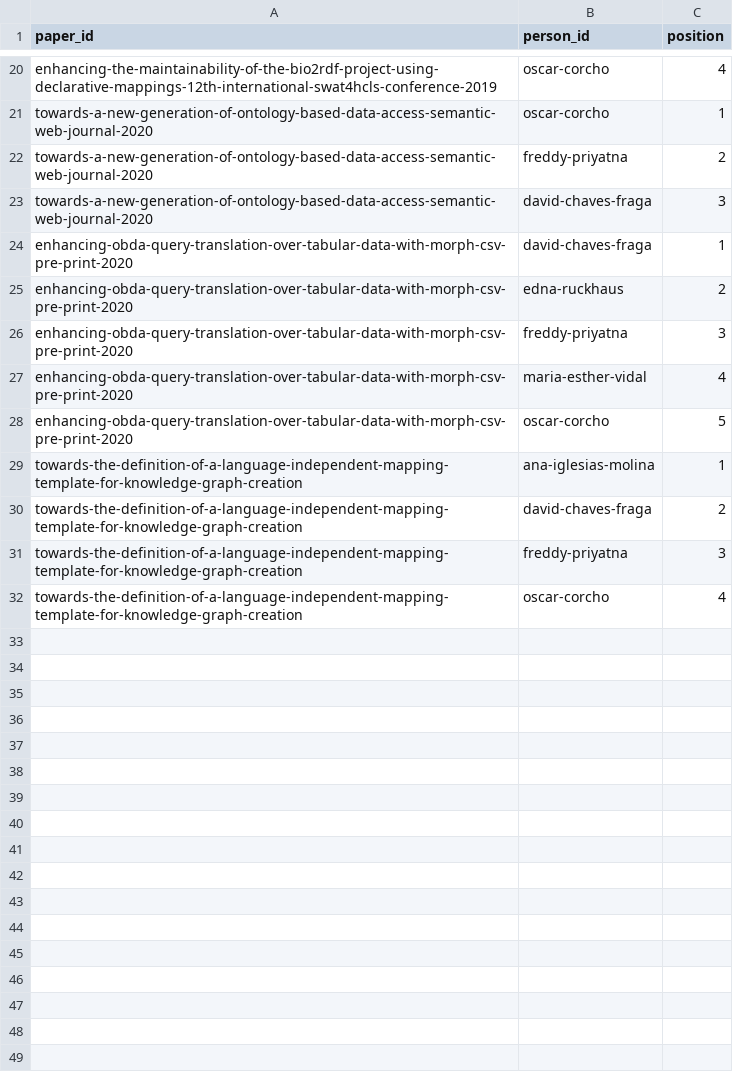
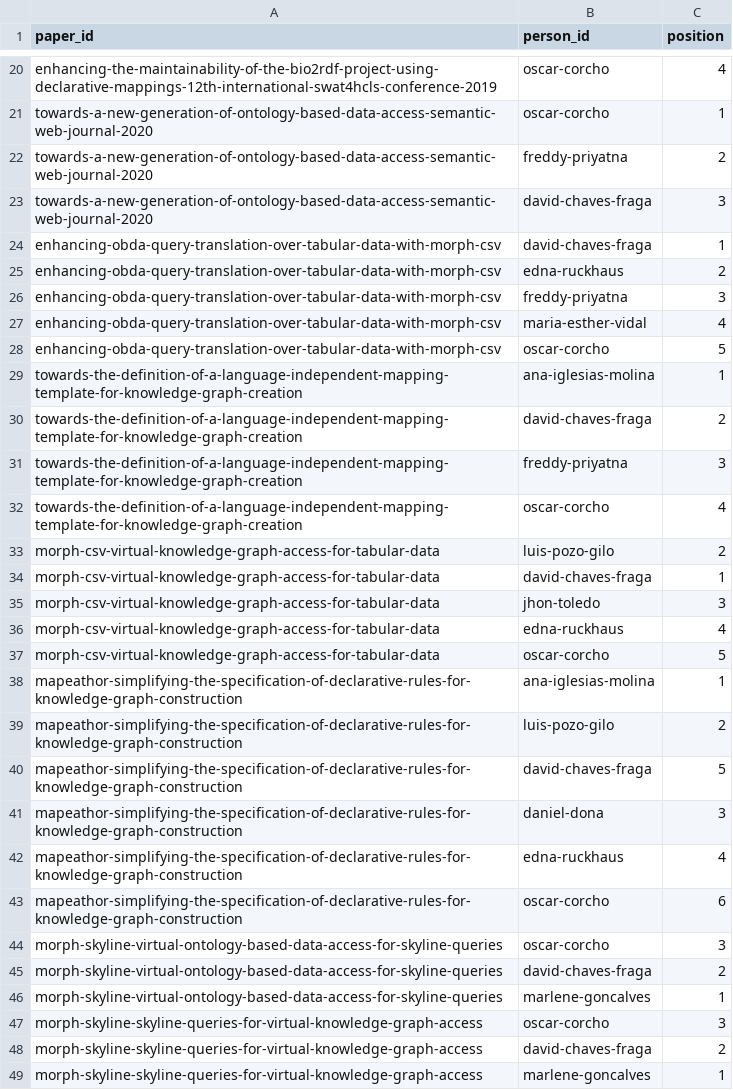
Before and after one commit to oeg-upm/morph-website, a CSV file: obda/files/papers_people.csv, drawn as a sheet; only a part is shown, gaps mark what is left out.

```diff
--- a/obda/files/papers_people.csv
+++ b/obda/files/papers_people.csv
@@ -23,7 +23,7 @@ paper_id,person_id,position
 "towards-a-new-generation-of-ontology-based-data-access-semantic-web-journal-2020","david-chaves-fraga",3
-"enhancing-obda-query-translation-over-tabular-data-with-morph-csv-pre-print-2020","david-chaves-fraga",1
-"enhancing-obda-query-translation-over-tabular-data-with-morph-csv-pre-print-2020","edna-ruckhaus",2
-"enhancing-obda-query-translation-over-tabular-data-with-morph-csv-pre-print-2020","freddy-priyatna",3
-"enhancing-obda-query-translation-over-tabular-data-with-morph-csv-pre-print-2020","maria-esther-vidal",4
-"enhancing-obda-query-translation-over-tabular-data-with-morph-csv-pre-print-2020","oscar-corcho",5
+"enhancing-obda-query-translation-over-tabular-data-with-morph-csv","david-chaves-fraga",1
+"enhancing-obda-query-translation-over-tabular-data-with-morph-csv","edna-ruckhaus",2
+"enhancing-obda-query-translation-over-tabular-data-with-morph-csv","freddy-priyatna",3
+"enhancing-obda-query-translation-over-tabular-data-with-morph-csv","maria-esther-vidal",4
+"enhancing-obda-query-translation-over-tabular-data-with-morph-csv","oscar-corcho",5
 "towards-the-definition-of-a-language-independent-mapping-template-for-knowledge-graph-creation","ana-iglesias-molina",1
@@ -32 +32,18 @@ paper_id,person_id,position
 "towards-the-definition-of-a-language-independent-mapping-template-for-knowledge-graph-creation","oscar-corcho",4
+"morph-csv-virtual-knowledge-graph-access-for-tabular-data","luis-pozo-gilo",2
+"morph-csv-virtual-knowledge-graph-access-for-tabular-data","david-chaves-fraga",1
+"morph-csv-virtual-knowledge-graph-access-for-tabular-data","jhon-toledo",3
+"morph-csv-virtual-knowledge-graph-access-for-tabular-data","edna-ruckhaus",4
+"morph-csv-virtual-knowledge-graph-access-for-tabular-data","oscar-corcho",5
+"mapeathor-simplifying-the-specification-of-declarative-rules-for-knowledge-graph-construction","ana-iglesias-molina",1
+"mapeathor-simplifying-the-specification-of-declarative-rules-for-knowledge-graph-construction","luis-pozo-gilo",2
+"mapeathor-simplifying-the-specification-of-declarative-rules-for-knowledge-graph-construction","david-chaves-fraga",5
+"mapeathor-simplifying-the-specification-of-declarative-rules-for-knowledge-graph-construction","daniel-dona",3
+"mapeathor-simplifying-the-specification-of-declarative-rules-for-knowledge-graph-construction","edna-ruckhaus",4
+"mapeathor-simplifying-the-specification-of-declarative-rules-for-knowledge-graph-construction","oscar-corcho",6
+"morph-skyline-virtual-ontology-based-data-access-for-skyline-queries","oscar-corcho",3
+"morph-skyline-virtual-ontology-based-data-access-for-skyline-queries","david-chaves-fraga",2
+"morph-skyline-virtual-ontology-based-data-access-for-skyline-queries","marlene-goncalves",1
+"morph-skyline-skyline-queries-for-virtual-knowledge-graph-access","oscar-corcho",3
+"morph-skyline-skyline-queries-for-virtual-knowledge-graph-access","david-chaves-fraga",2
+"morph-skyline-skyline-queries-for-virtual-knowledge-graph-access","marlene-goncalves",1
```
Also changed, not shown: obda/files/paper.csv, obda/files/papers_tools.csv, 17 other files.
